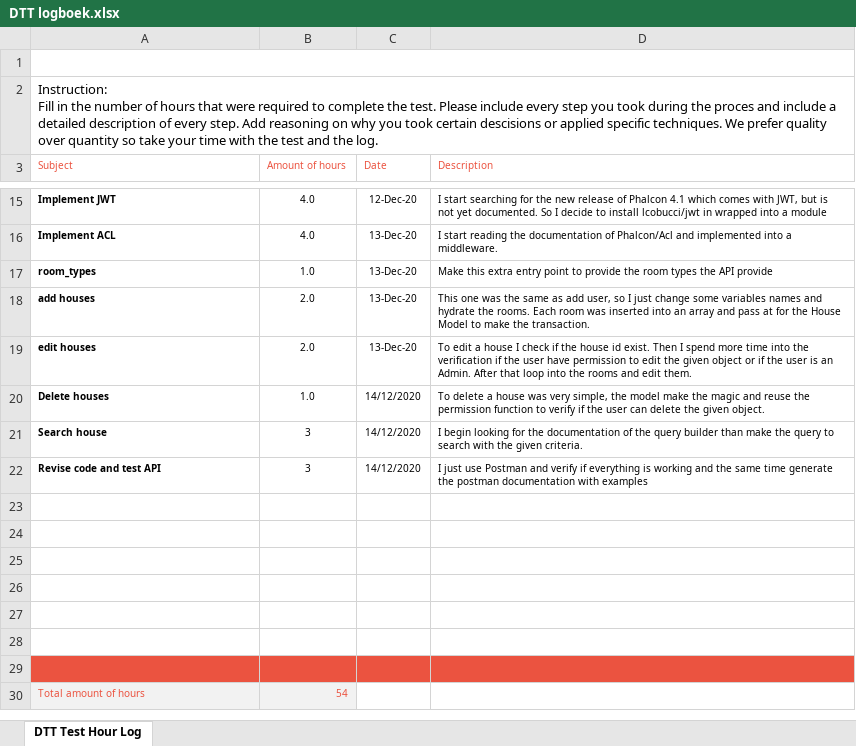
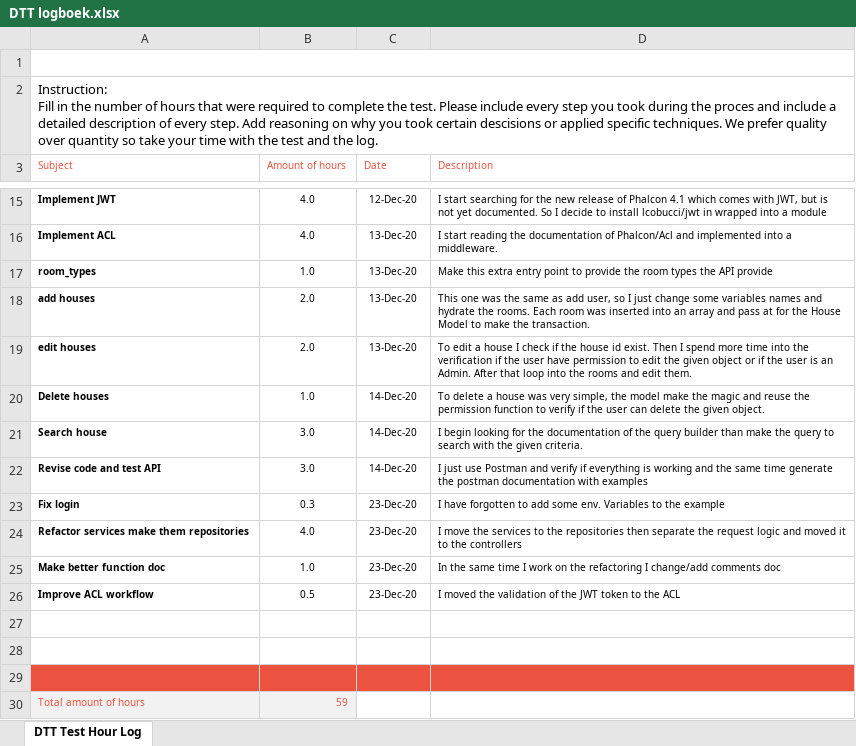
Before and after one commit to Th3Cod3/API-houses, an Excel workbook: docs/DTT logboek.xlsx, sheet DTT Test Hour Log, drawn as a sheet; only a part is shown, gaps mark what is left out; values as stored, in another font and other column widths than the file's, no borders; charts and pictures not drawn; removed rows and columns are numbered as before the commit, all else as after; the diff names each change by its address in the sheet, - before the commit and + after, or states it on an @@ line.

Commit message:
doc: add new logboek

```diff
--- a/docs/DTT logboek.xlsx (sheet DTT Test Hour Log)
+++ b/docs/DTT logboek.xlsx (sheet DTT Test Hour Log)
-C20:C22 (Date): 14/12/2020
+C20:C22 (Date): 14-Dec-20
-B21:B22 (Amount of hours): 3
+B21:B22 (Amount of hours): 3.0
+row 23: Fix login | 0.3 | 23-Dec-20 | I have forgotten to add some env. Variables to the example
+row 24: Refactor services make them repositories | 4.0 | 23-Dec-20 | I move the services to the repositories then separate the request logic and moved it to the controllers
+row 25: Make better function doc | 1.0 | 23-Dec-20 | In the same time I work on the refactoring I change/add comments doc
+row 26: Improve ACL workflow | 0.5 | 23-Dec-20 | I moved the validation of the JWT token to the ACL
-A29:D29 fill: none
+A29:D29 fill: #EB5340
-row 26: (empty)
-row 27: (empty)
-row 28: (empty)
-row 29: (empty)
-B30 (Amount of hours): 54
+B30 (Amount of hours): 59
```
